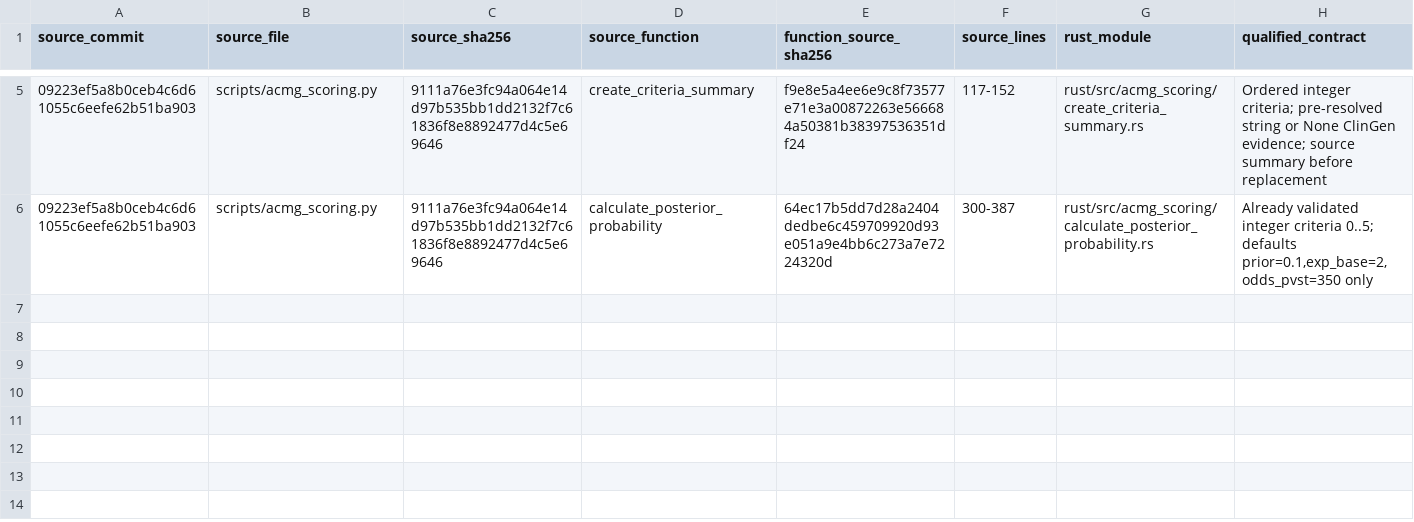
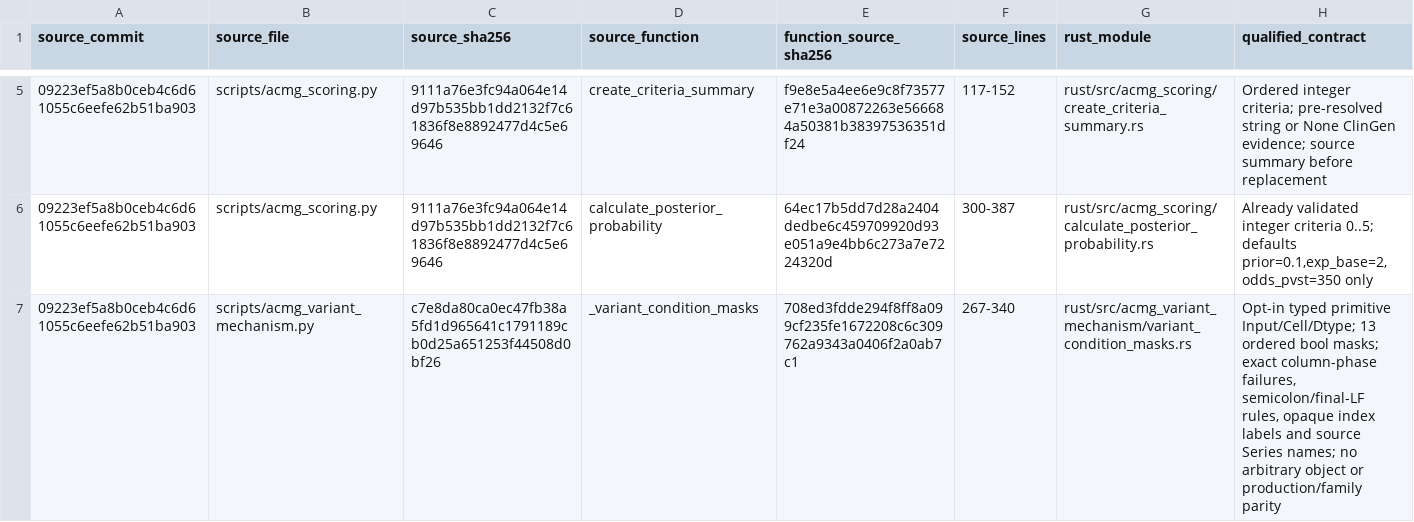
Before and after one commit to yangyxt/PriVA, a TSV file: rust/source_functions.tsv, drawn as a sheet; only a part is shown, gaps mark what is left out; the diff names each change by its address in the sheet, - before the commit and + after, or states it on an @@ line.

Commit message:
Add opt-in source-faithful condition masks
1524393: 70 Rust tests; 81 Python cases/1071 rows, 24 original exceptions plus 4 transport guards. Pins: 2542f02f3a9a88a58ddbab18a31d38a18d9ae7e8734a1240e1c97e6d9fb1f8e9.

Original ranking source: 09223ef5a8b0ceb4c6d61055c6eefe62b51ba903; frozen overlays and producing receipts remain authoritative.
Source audit baseline: 76444b92f79fc20df125d80d5905117530050870
Frozen source content SHA256: a7ad05e4e1d3d0e4d2a806f363a019ae701081cfd9840df4089d14566a77a52a
Granular group: condition
No production activation or new scientific/family acceptance.

```diff
--- a/rust/source_functions.tsv
+++ b/rust/source_functions.tsv
+row 7: 09223ef5a8b0ceb4c6d61055c6eefe62b51ba903 | scripts/acmg_variant_mechanism.py | c7e8da80ca0ec47fb38a5fd1d965641c1791189cb0d25a651253f44508d0bf26 | _variant_condition_masks | 708ed3fdde294f8ff8a099cf235fe1672208c6c309762a9343a0406f2a0ab7c1 | 267-340 | rust/src/acmg_variant_mechanism/variant_condition_masks.rs | Opt-in typed primitive Input/Cell/Dtype; 13 ordered bool masks; exact column-phase failures, semicolon/final-LF rules, opaque index labels and source Series names; no arbitrary object or production/family parity
```
Also changed, not shown: 8 other files.
